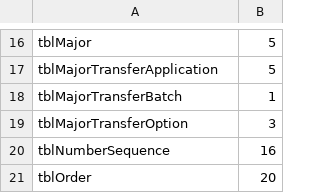
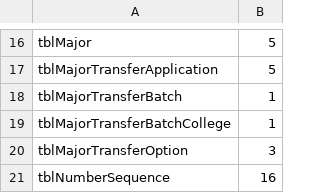
Before and after one commit to nineloong-bot/vCampus, a TSV file: vcampus-database/demo/full-test-data/tools/counts.tsv, drawn as a sheet; only a part is shown, gaps mark what is left out; the shorter side is filled out with more unchanged rows; the diff names each change by its address in the sheet, - before the commit and + after, or states it on an @@ line.

Commit message:
feat(student): finalize transfers independently by college

```diff
--- a/vcampus-database/demo/full-test-data/tools/counts.tsv
+++ b/vcampus-database/demo/full-test-data/tools/counts.tsv
+row 19: tblMajorTransferBatchCollege | 1
```
Also changed, not shown: 45 other files.
